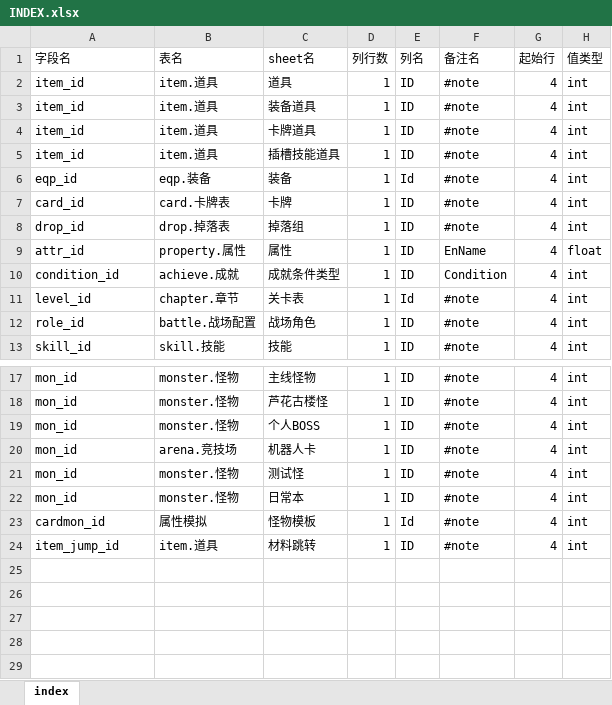
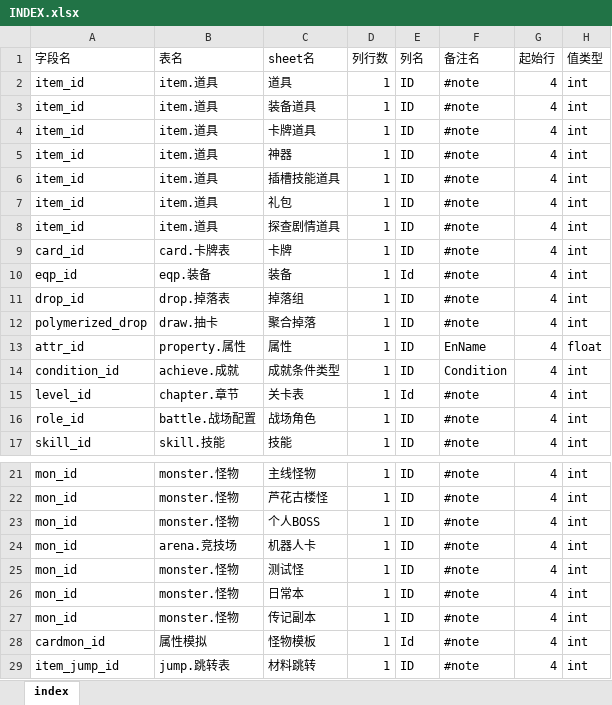
Before and after one commit to hataksumo/ExcelToLua, an Excel workbook: 蓝鲸导表/INDEX/INDEX.xlsx, sheet index, drawn as a sheet; only a part is shown, gaps mark what is left out; values as stored, in another font and other column widths than the file's, no borders; addresses are those after the commit; the diff names each change by its address in the sheet, - before the commit and + after, or states it on an @@ line.

```diff
--- a/蓝鲸导表/INDEX/INDEX.xlsx (sheet index)
+++ b/蓝鲸导表/INDEX/INDEX.xlsx (sheet index)
+row 5: item_id | item.道具 | 神器 | 1 | ID | #note | 4 | int
+row 7: item_id | item.道具 | 礼包 | 1 | ID | #note | 4 | int
+row 8: item_id | item.道具 | 探查剧情道具 | 1 | ID | #note | 4 | int
@@ row 7 moved to row 9: card_id @@
+row 12: polymerized_drop | draw.抽卡 | 聚合掉落 | 1 | ID | #note | 4 | int
+row 27: mon_id | monster.怪物 | 传记副本 | 1 | ID | #note | 4 | int
-B29 (表名): item.道具
+B29 (表名): jump.跳转表
```
Also changed, not shown: 20 other files.
